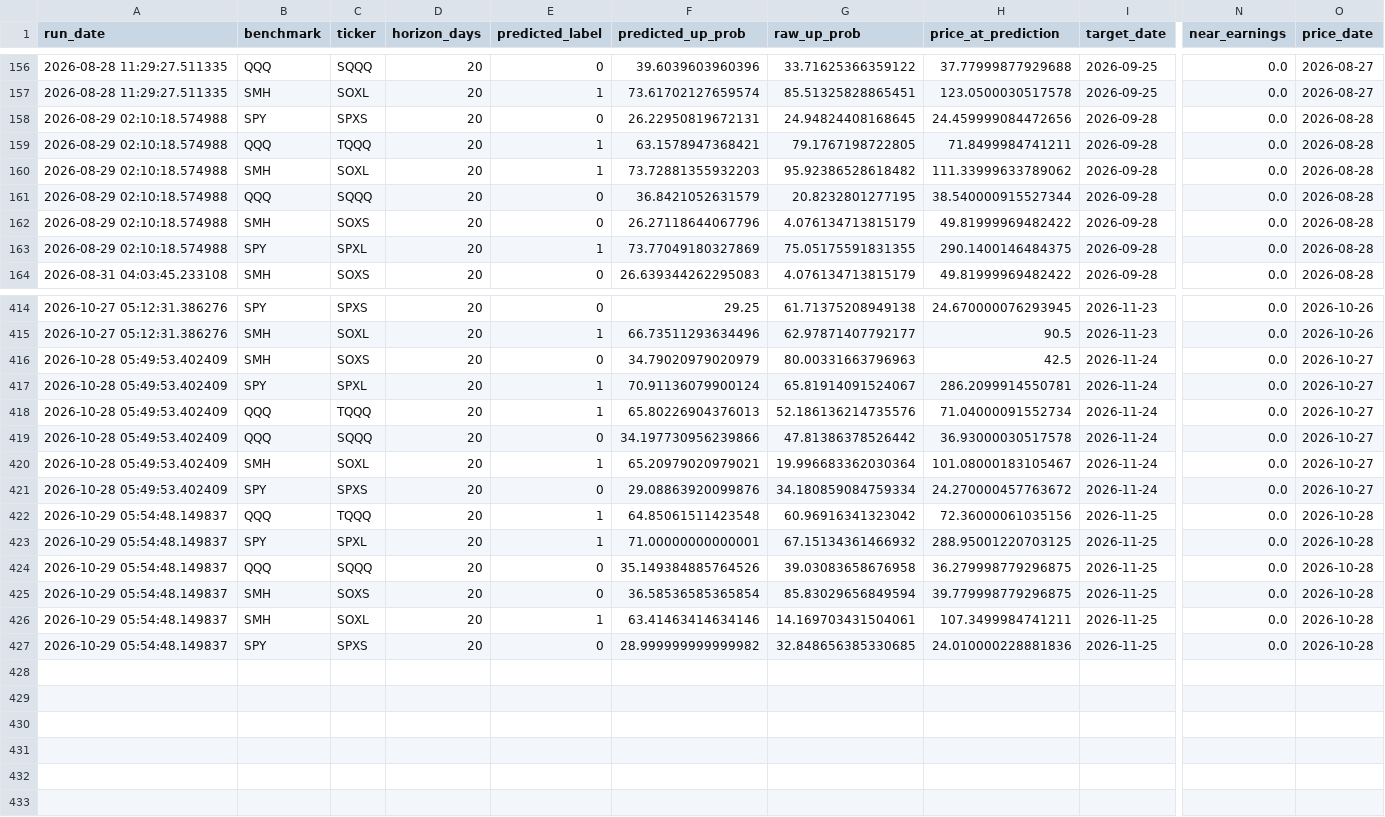
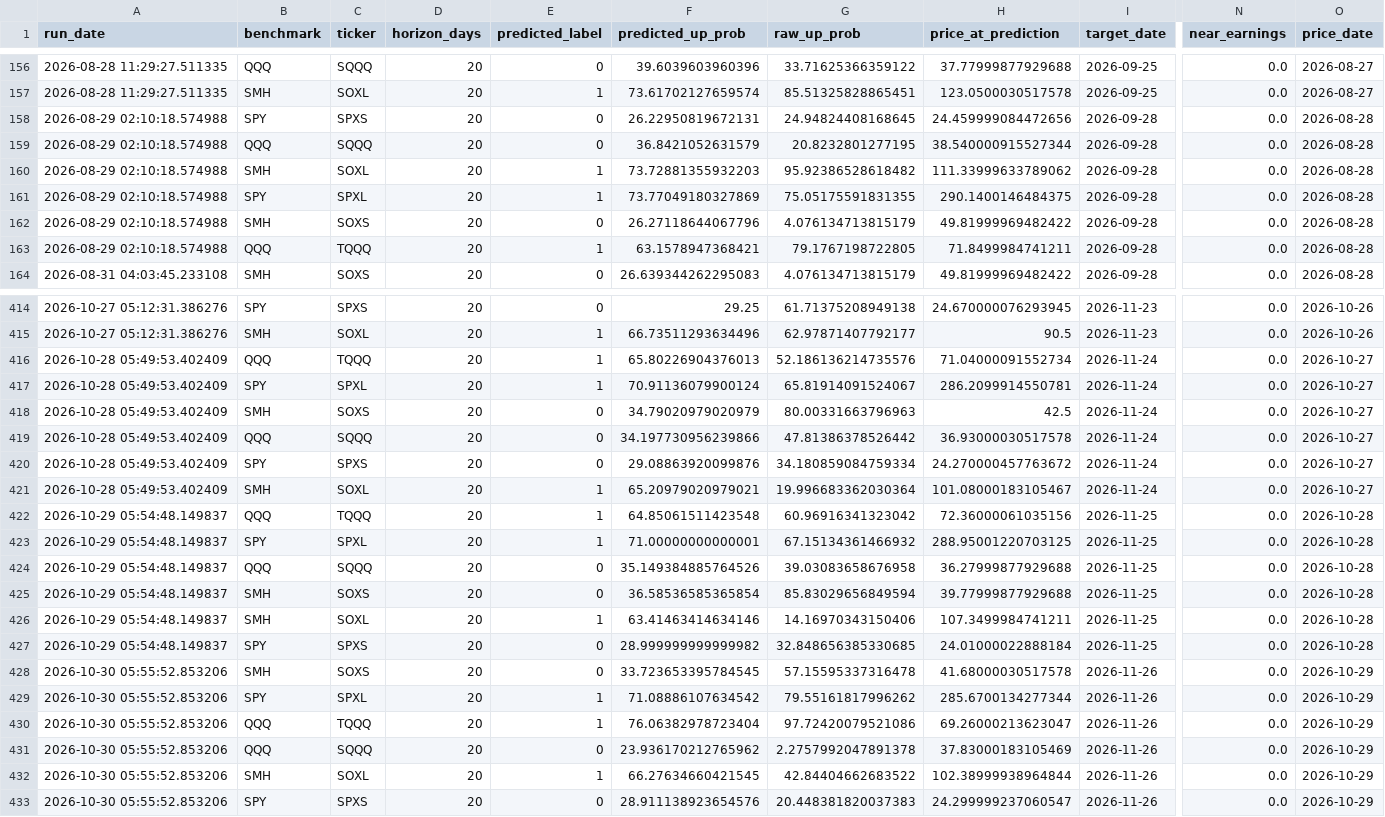
Before and after one commit to Battery2X/battery-predictor, a CSV file: logs/predictions_position.csv, drawn as a sheet; only a part is shown, gaps mark what is left out; rows hold the shown columns only; the diff covers the shown part only; the diff names each change by its address in the sheet, - before the commit and + after, or states it on an @@ line.

```diff
--- a/logs/predictions_position.csv
+++ b/logs/predictions_position.csv
@@ row 161 moved to row 159: 2026-08-29 02:10:18.574988 @@
@@ row 163 moved to row 161: 2026-08-29 02:10:18.574988 @@
@@ row 418 moved to row 416: 2026-10-28 05:49:53.402409 @@
@@ row 421 moved to row 420: 2026-10-28 05:49:53.402409 @@
-H424 (price_at_prediction): 36.279998779296875
+H424 (price_at_prediction): 36.27999877929688
-H425 (price_at_prediction): 39.779998779296875
+H425 (price_at_prediction): 39.77999877929688
-G426 (raw_up_prob): 14.169703431504061
+G426 (raw_up_prob): 14.16970343150406
-H427 (price_at_prediction): 24.010000228881836
+H427 (price_at_prediction): 24.01000022888184
+row 428: 2026-10-30 05:55:52.853206 | SMH | SOXS | 20 | 0 | 33.723653395784545 | 57.15595337316478 | 41.68000030517578 | 2026-11-26 | 0.0 | 2026-10-29
+row 429: 2026-10-30 05:55:52.853206 | SPY | SPXL | 20 | 1 | 71.08886107634542 | 79.55161817996262 | 285.6700134277344 | 2026-11-26 | 0.0 | 2026-10-29
+row 430: 2026-10-30 05:55:52.853206 | QQQ | TQQQ | 20 | 1 | 76.06382978723404 | 97.72420079521086 | 69.26000213623047 | 2026-11-26 | 0.0 | 2026-10-29
+row 431: 2026-10-30 05:55:52.853206 | QQQ | SQQQ | 20 | 0 | 23.936170212765962 | 2.2757992047891378 | 37.83000183105469 | 2026-11-26 | 0.0 | 2026-10-29
+row 432: 2026-10-30 05:55:52.853206 | SMH | SOXL | 20 | 1 | 66.27634660421545 | 42.84404662683522 | 102.38999938964844 | 2026-11-26 | 0.0 | 2026-10-29
+row 433: 2026-10-30 05:55:52.853206 | SPY | SPXS | 20 | 0 | 28.911138923654576 | 20.448381820037383 | 24.299999237060547 | 2026-11-26 | 0.0 | 2026-10-29
```
Also changed, not shown: 55 moved rows and 24 edited cells elsewhere in this file, logs/predictions_scalp.csv, logs/predictions_stock_position.csv, 17 other files.
